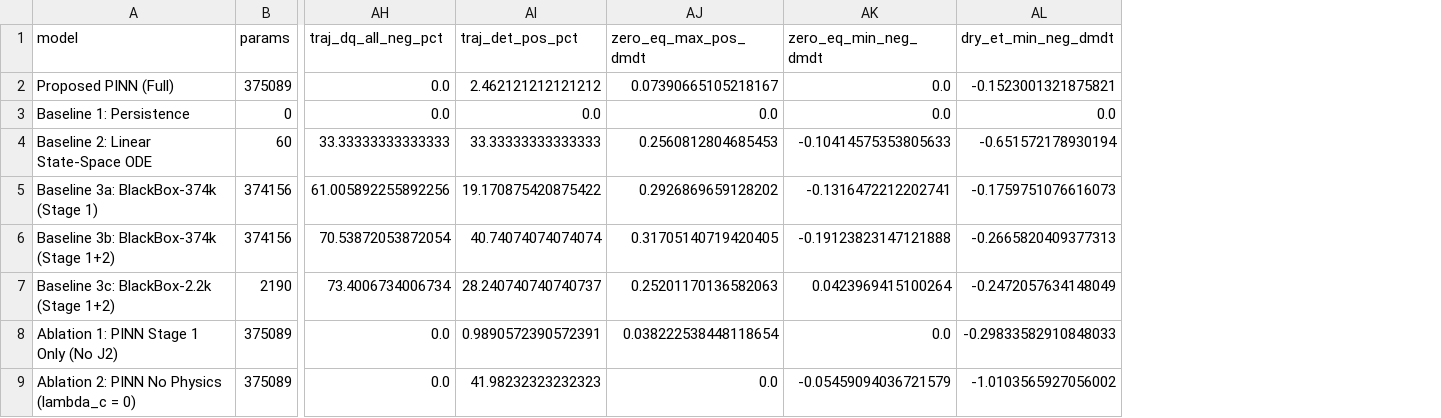
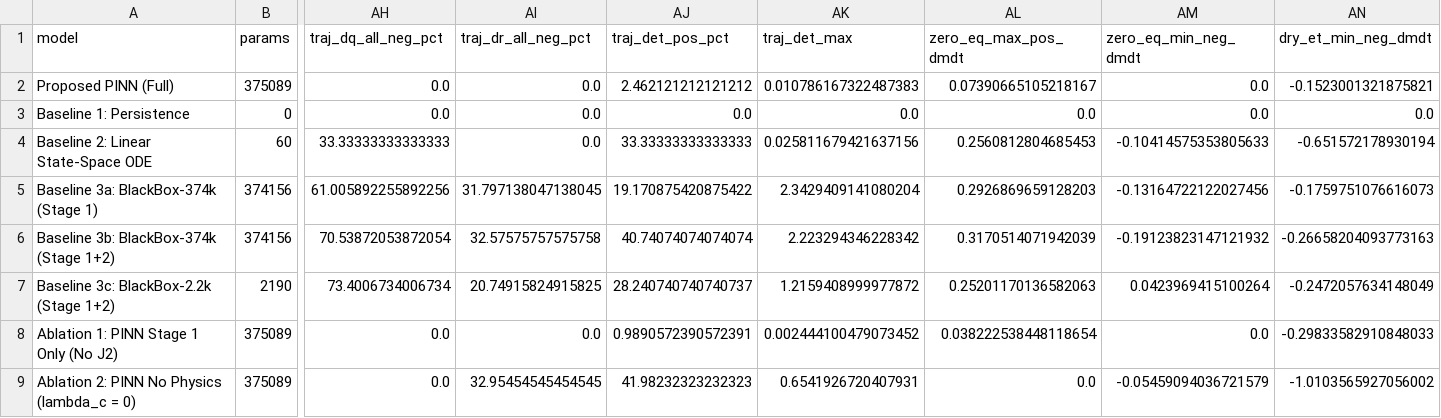
Before and after one commit to GregUFL/PINN_CODE_PAPER, a CSV file: Revison_Second_Stage/Improved_Code/benchmark_ablation_master.csv, drawn as a sheet; only a part is shown, gaps mark what is left out; addresses are those after the commit; the diff names each change by its address in the sheet, - before the commit and + after, or states it on an @@ line.

Commit message:
Refine revision manuscript, figures, and benchmark diagnostics
Clarify inferred depletion and possible ditch evaporation effects, tighten Results wording, and update the abstract.

Improve scatter legend readability and OLS descriptions, incorporate the revised bed-ditch schematic and editable source, and export trajectory and percolation diagnostics.

```diff
--- a/Revison_Second_Stage/Improved_Code/benchmark_ablation_master.csv
+++ b/Revison_Second_Stage/Improved_Code/benchmark_ablation_master.csv
+column AI (traj_dr_all_neg_pct), rows 2-9: 0.0 | 0.0 | 0.0 | 31.797138047138045 | 32.57575757575758 | 20.74915824915825 | 0.0 | 32.95454545454545
+column AK (traj_det_max), rows 2-9: 0.010786167322487383 | 0.0 | 0.025811679421637156 | 2.3429409141080204 | 2.223294346228342 | 1.2159408999977872 | 0.002444100479073452 | 0.6541926720407931
-AL5 (zero_eq_max_pos_dmdt): 0.2926869659128202
+AL5 (zero_eq_max_pos_dmdt): 0.2926869659128203
-AM5 (zero_eq_min_neg_dmdt): -0.1316472212202741
+AM5 (zero_eq_min_neg_dmdt): -0.13164722122027456
-AL6 (zero_eq_max_pos_dmdt): 0.31705140719420405
+AL6 (zero_eq_max_pos_dmdt): 0.3170514071942039
-AM6 (zero_eq_min_neg_dmdt): -0.19123823147121888
+AM6 (zero_eq_min_neg_dmdt): -0.19123823147121932
-AN6 (dry_et_min_neg_dmdt): -0.2665820409377313
+AN6 (dry_et_min_neg_dmdt): -0.26658204093773163
```
Also changed, not shown: 10 other files.
